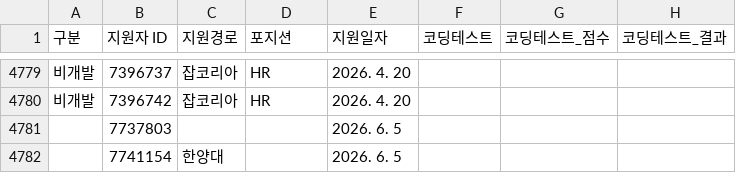
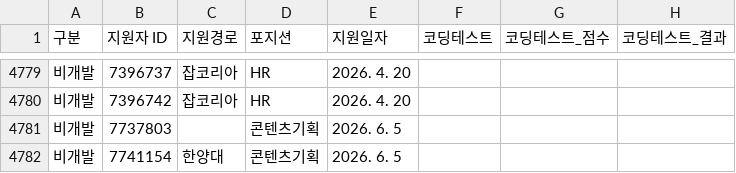
Before and after one commit to jungwon5185-commits/recruitment-dashboard, a CSV file: data.csv, drawn as a sheet; only a part is shown, gaps mark what is left out; the diff names each change by its address in the sheet, - before the commit and + after, or states it on an @@ line.

Commit message:
Add files via upload

```diff
--- a/data.csv
+++ b/data.csv
-A4781:A4782 (구분): (empty)
+A4781:A4782 (구분): 비개발
-D4781:D4782 (포지션): (empty)
+D4781:D4782 (포지션): 콘텐츠기획
```
